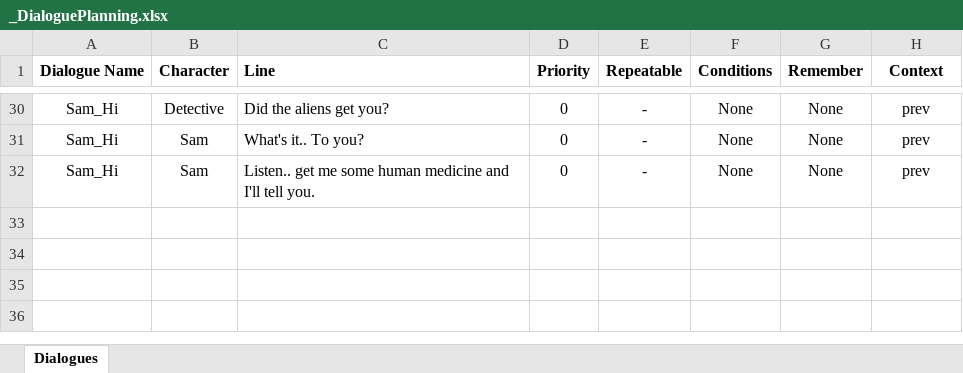
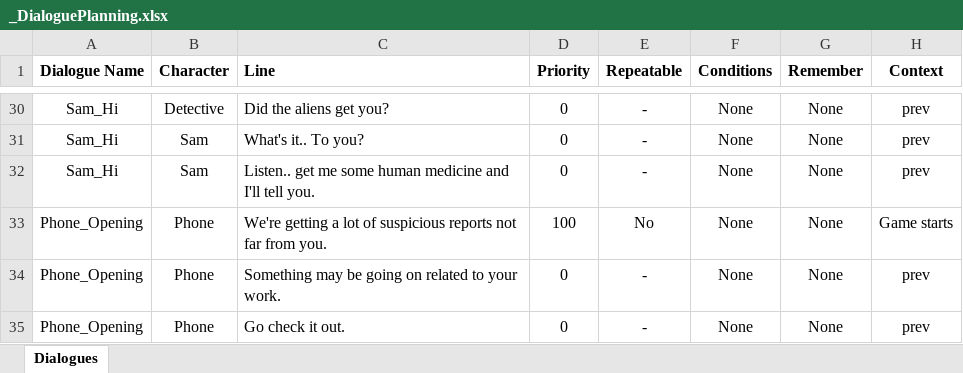
Before and after one commit to Av1anation/GGJ2024, an Excel workbook: Detective Game/Data/Dialogues/_DialoguePlanning.xlsx, sheet Dialogues, drawn as a sheet; only a part is shown, gaps mark what is left out; values as stored, in another font and other column widths than the file's, no borders; the diff names each change by its address in the sheet, - before the commit and + after, or states it on an @@ line.

Commit message:
Phone opening dialogue

```diff
--- a/Detective Game/Data/Dialogues/_DialoguePlanning.xlsx (sheet Dialogues)
+++ b/Detective Game/Data/Dialogues/_DialoguePlanning.xlsx (sheet Dialogues)
+row 33: Phone_Opening | Phone | We're getting a lot of suspicious reports not far from you. | 100 | No | None | None | Game starts
+row 34: Phone_Opening | Phone | Something may be going on related to your work. | 0 | - | None | None | prev
+row 35: Phone_Opening | Phone | Go check it out. | 0 | - | None | None | prev
```
Also changed, not shown: 2 other files.
